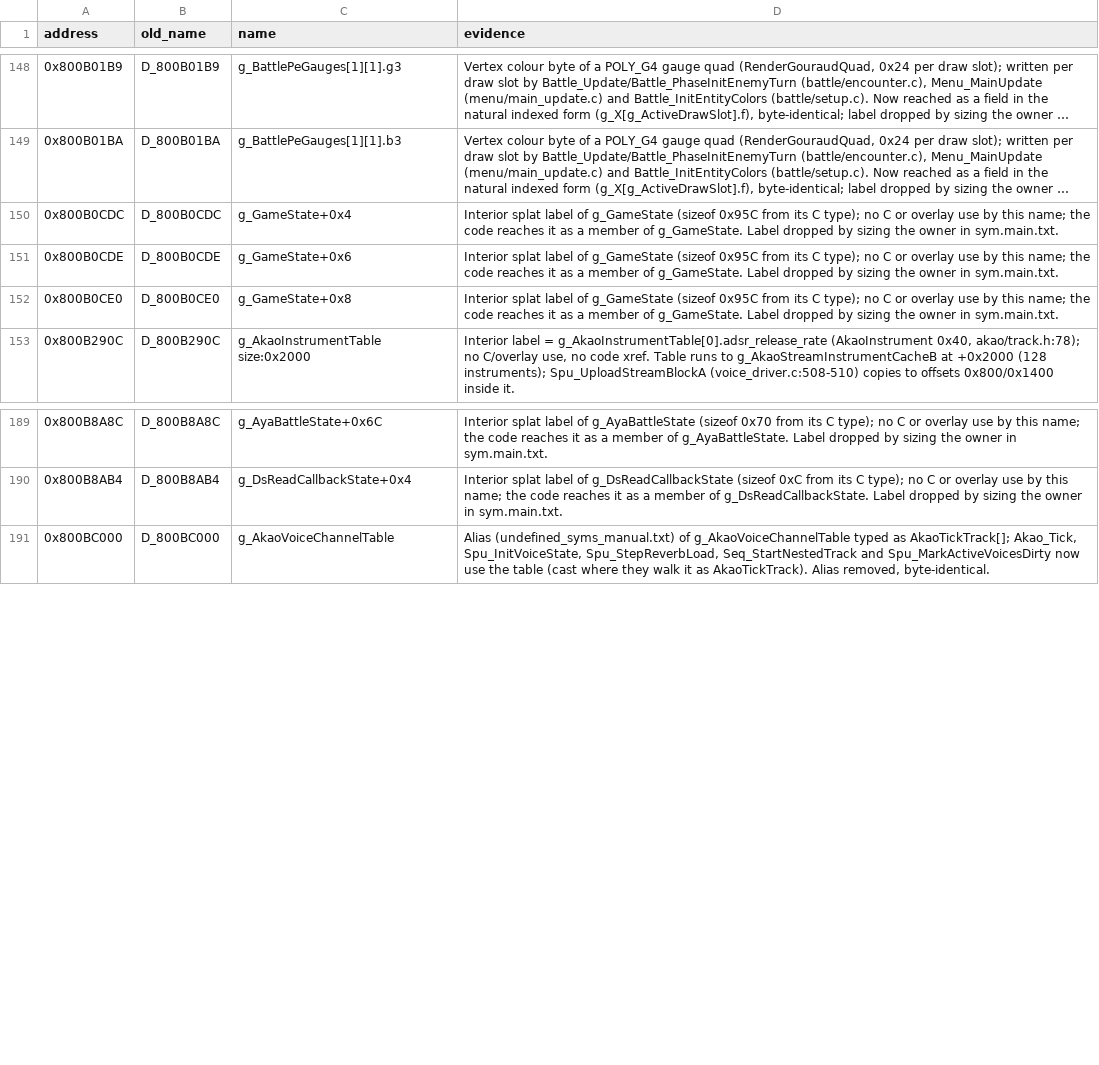
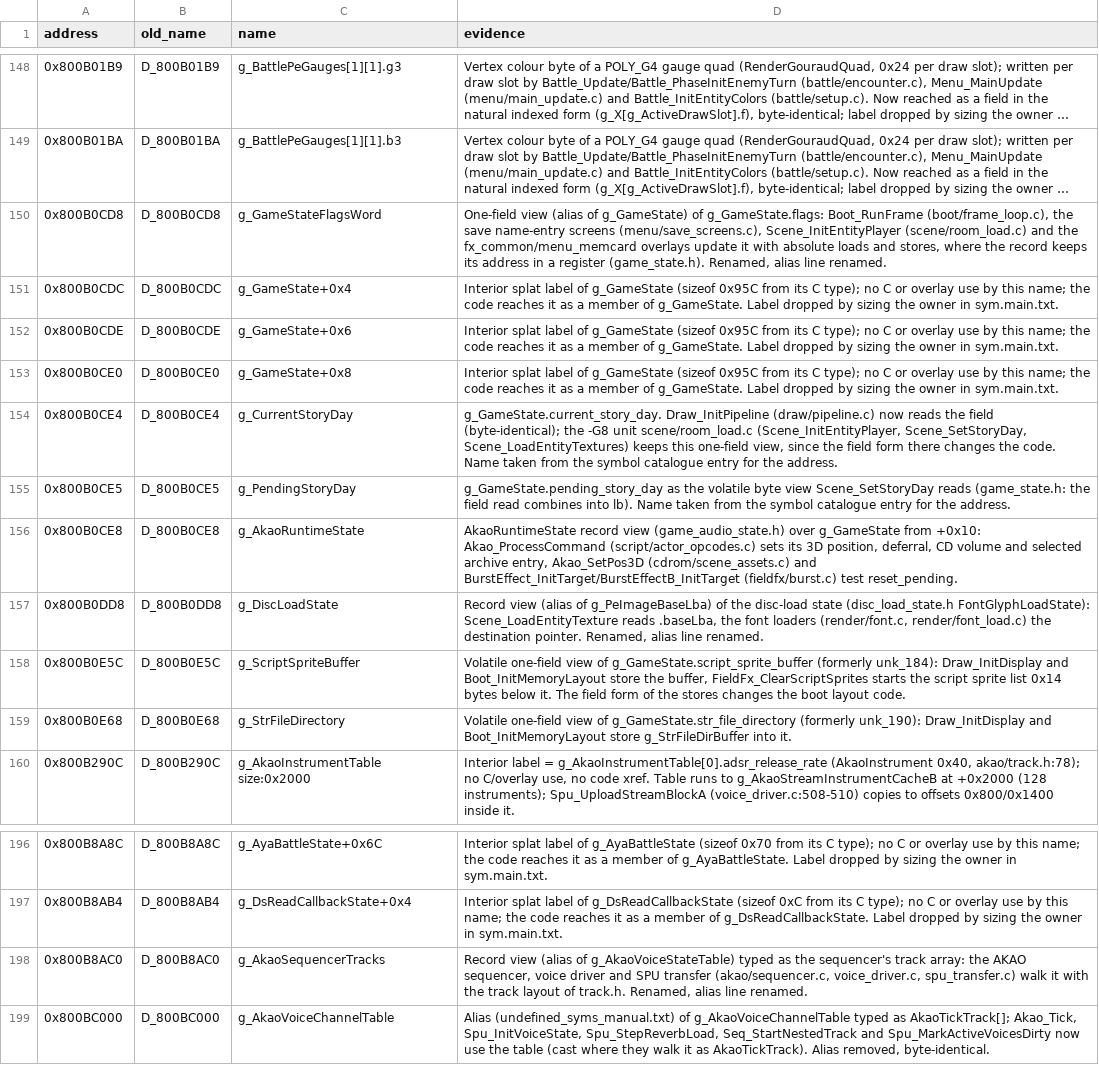
Before and after one commit to FeverDreams420/parasite-eve-decomp, a CSV file: docs/naming_review_main3.csv, drawn as a sheet; only a part is shown, gaps mark what is left out; long unchanged cells end in …; the diff names each change by its address in the sheet, - before the commit and + after, or states it on an @@ line.

Commit message:
Name eight game-state, disc and AKAO views and two game-state members
Views that stay for retail's code get names: g_GameStateFlagsWord
(g_GameState.flags), g_CurrentStoryDay and g_PendingStoryDay (from the
symbol catalogue), g_AkaoRuntimeState, g_DiscLoadState,
g_AkaoSequencerTracks, and the boot layout's g_ScriptSpriteBuffer and
g_StrFileDirectory, whose members are now script_sprite_buffer and
str_file_directory. Draw_InitPipeline reads the story day as the field.

```diff
--- a/docs/naming_review_main3.csv
+++ b/docs/naming_review_main3.csv
+row 150: 0x800B0CD8 | D_800B0CD8 | g_GameStateFlagsWord | One-field view (alias of g_GameState) of g_GameState.flags: Boot_RunFrame (boot/frame_loop.c), the save name-entry screens (menu/save_screens.c), Scene_InitEntityPlayer (scene/room_load.c) and the fx_common/menu_memcard overlays update it with absolute loads and stores, where the record keeps its address in a register (game_state.h). Renamed, alias line renamed.
+row 154: 0x800B0CE4 | D_800B0CE4 | g_CurrentStoryDay | g_GameState.current_story_day. Draw_InitPipeline (draw/pipeline.c) now reads the field (byte-identical); the -G8 unit scene/room_load.c (Scene_InitEntityPlayer, Scene_SetStoryDay, Scene_LoadEntityTextures) keeps this one-field view, since the field form there changes the code. Name taken from the symbol catalogue entry for the address.
+row 155: 0x800B0CE5 | D_800B0CE5 | g_PendingStoryDay | g_GameState.pending_story_day as the volatile byte view Scene_SetStoryDay reads (game_state.h: the field read combines into lb). Name taken from the symbol catalogue entry for the address.
+row 156: 0x800B0CE8 | D_800B0CE8 | g_AkaoRuntimeState | AkaoRuntimeState record view (game_audio_state.h) over g_GameState from +0x10: Akao_ProcessCommand (script/actor_opcodes.c) sets its 3D position, deferral, CD volume and selected archive entry, Akao_SetPos3D (cdrom/scene_assets.c) and BurstEffect_InitTarget/BurstEffectB_InitTarget (fieldfx/burst.c) test reset_pending.
+row 157: 0x800B0DD8 | D_800B0DD8 | g_DiscLoadState | Record view (alias of g_PeImageBaseLba) of the disc-load state (disc_load_state.h FontGlyphLoadState): Scene_LoadEntityTexture reads .baseLba, the font loaders (render/font.c, render/font_load.c) the destination pointer. Renamed, alias line renamed.
+row 158: 0x800B0E5C | D_800B0E5C | g_ScriptSpriteBuffer | Volatile one-field view of g_GameState.script_sprite_buffer (formerly unk_184): Draw_InitDisplay and Boot_InitMemoryLayout store the buffer, FieldFx_ClearScriptSprites starts the script sprite list 0x14 bytes below it. The field form of the stores changes the boot layout code.
+row 159: 0x800B0E68 | D_800B0E68 | g_StrFileDirectory | Volatile one-field view of g_GameState.str_file_directory (formerly unk_190): Draw_InitDisplay and Boot_InitMemoryLayout store g_StrFileDirBuffer into it.
+row 198: 0x800B8AC0 | D_800B8AC0 | g_AkaoSequencerTracks | Record view (alias of g_AkaoVoiceStateTable) typed as the sequencer's track array: the AKAO sequencer, voice driver and SPU transfer (akao/sequencer.c, voice_driver.c, spu_transfer.c) walk it with the track layout of track.h. Renamed, alias line renamed.
```
Also changed, not shown: 41 other files.
